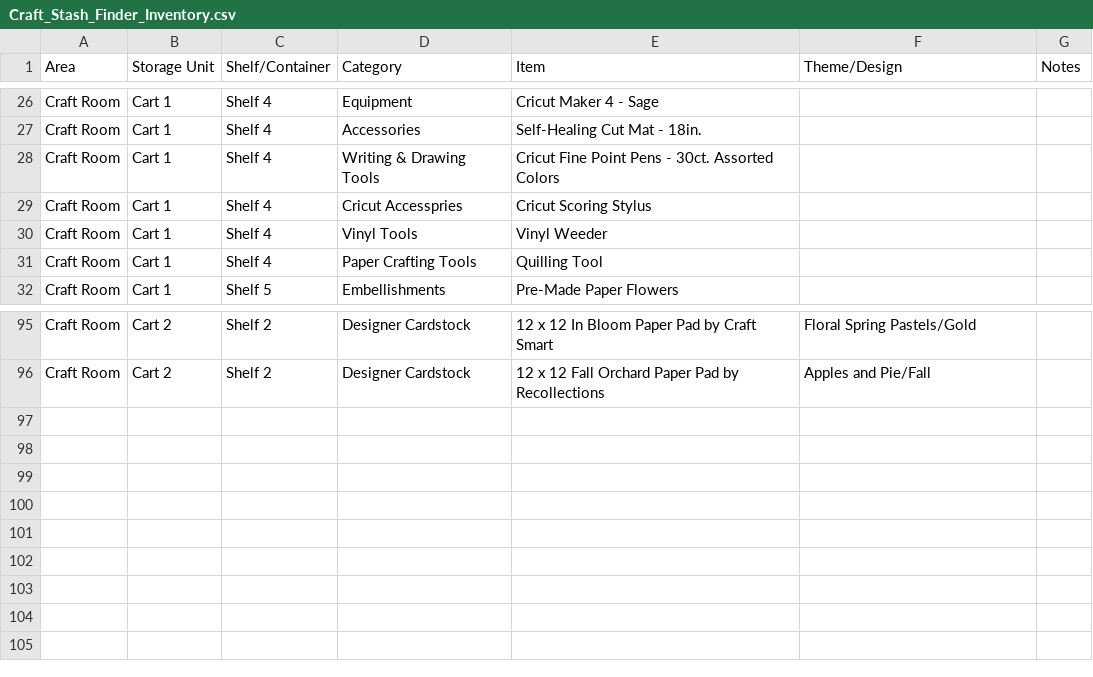
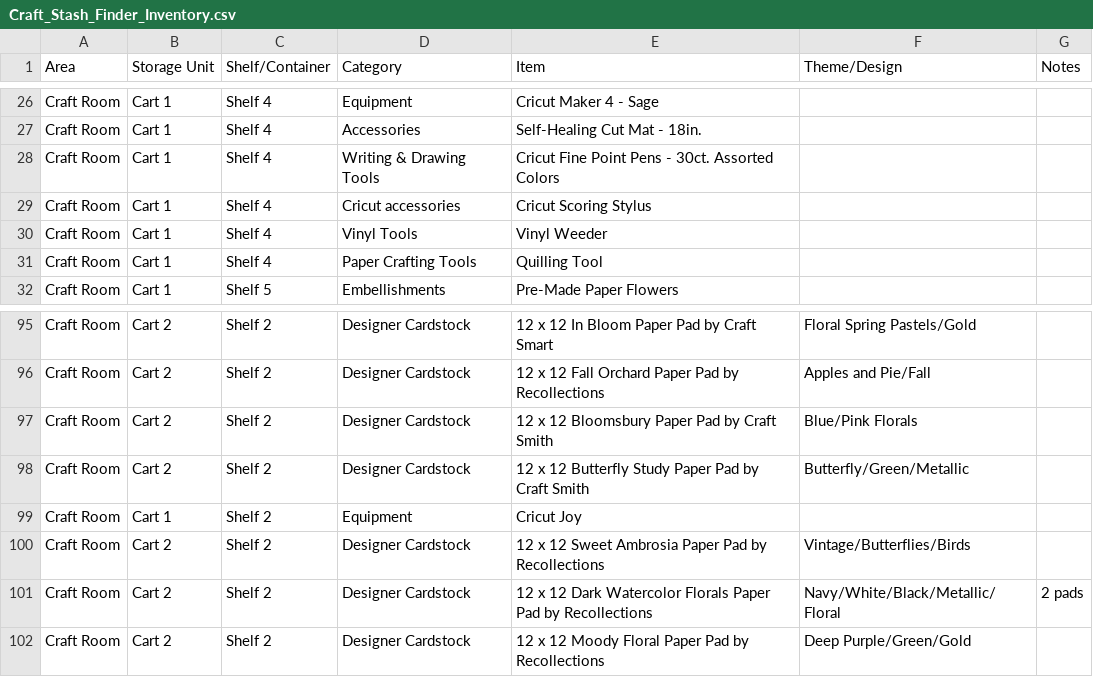
Before and after one commit to lisakgbowen/craft-stash-finder, a CSV file: Craft_Stash_Finder_Inventory.csv, drawn as a sheet; only a part is shown, gaps mark what is left out; the diff names each change by its address in the sheet, - before the commit and + after, or states it on an @@ line.

Commit message:
Add files via upload

```diff
--- a/Craft_Stash_Finder_Inventory.csv
+++ b/Craft_Stash_Finder_Inventory.csv
-D29 (Category): Cricut Accesspries
+D29 (Category): Cricut accessories
+row 97: Craft Room | Cart 2 | Shelf 2 | Designer Cardstock | 12 x 12 Bloomsbury Paper Pad by Craft Smith | Blue/Pink Florals
+row 98: Craft Room | Cart 2 | Shelf 2 | Designer Cardstock | 12 x 12 Butterfly Study Paper Pad by Craft Smith | Butterfly/Green/Metallic
+row 99: Craft Room | Cart 1 | Shelf 2 | Equipment | Cricut Joy
+row 100: Craft Room | Cart 2 | Shelf 2 | Designer Cardstock | 12 x 12 Sweet Ambrosia Paper Pad by Recollections | Vintage/Butterflies/Birds
+row 101: Craft Room | Cart 2 | Shelf 2 | Designer Cardstock | 12 x 12 Dark Watercolor Florals Paper Pad by Recollections | Navy/White/Black/Metallic/Floral | 2 pads
+row 102: Craft Room | Cart 2 | Shelf 2 | Designer Cardstock | 12 x 12 Moody Floral Paper Pad by Recollections | Deep Purple/Green/Gold
```
